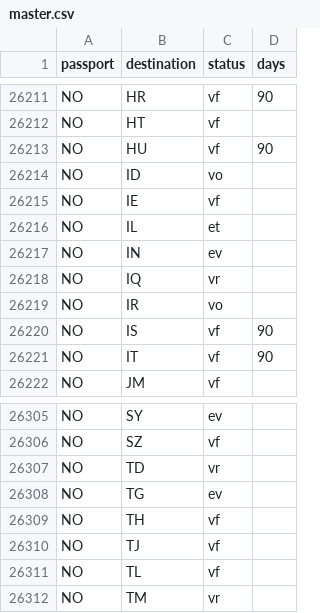
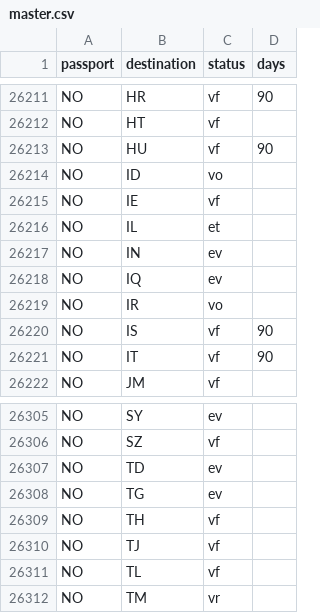
Before and after one commit to savvydarknight/r-passe, a CSV file: data/master.csv, drawn as a sheet; only a part is shown, gaps mark what is left out; the diff covers the shown part only.

```diff
--- a/data/master.csv
+++ b/data/master.csv
@@ -26217,3 +26217,3 @@ NO,IL,et,
 NO,IN,ev,
-NO,IQ,vr,
+NO,IQ,ev,
 NO,IR,vo,
@@ -26306,3 +26306,3 @@ NO,SY,ev,
 NO,SZ,vf,
-NO,TD,vr,
+NO,TD,ev,
 NO,TG,ev,
```
Also changed, not shown: 14 edited cells elsewhere in this file.
